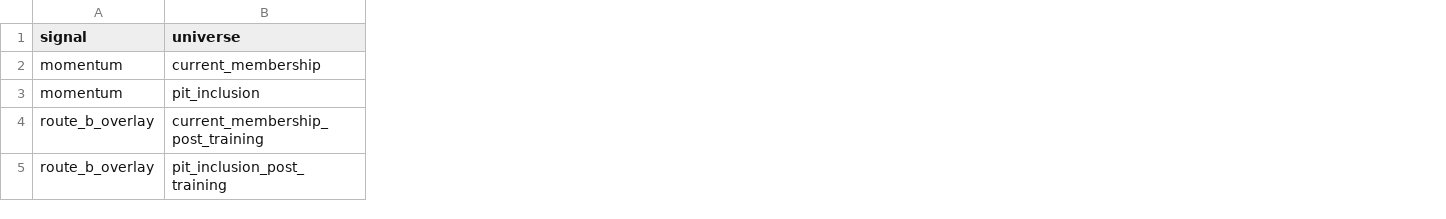
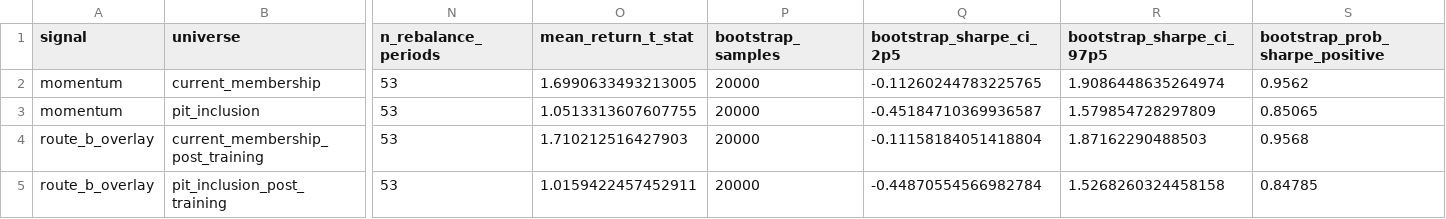
Before and after one commit to clwang1998/research-project, a CSV file: report/artifacts/pit_inclusion_sensitivity_20d/pit_inclusion_summary.csv, drawn as a sheet; only a part is shown, gaps mark what is left out; the diff names each change by its address in the sheet, - before the commit and + after, or states it on an @@ line.

```diff
--- a/report/artifacts/pit_inclusion_sensitivity_20d/pit_inclusion_summary.csv
+++ b/report/artifacts/pit_inclusion_sensitivity_20d/pit_inclusion_summary.csv
+column N (n_rebalance_periods), rows 2-5: all 53
+column O (mean_return_t_stat), rows 2-5: 1.6990633493213005 | 1.0513313607607755 | 1.710212516427903 | 1.0159422457452911
+column P (bootstrap_samples), rows 2-5: all 20000
+column Q (bootstrap_sharpe_ci_2p5), rows 2-5: -0.11260244783225765 | -0.45184710369936587 | -0.11158184051418804 | -0.44870554566982784
+column R (bootstrap_sharpe_ci_97p5), rows 2-5: 1.9086448635264974 | 1.579854728297809 | 1.87162290488503 | 1.5268260324458158
+column S (bootstrap_prob_sharpe_positive), rows 2-5: 0.9562 | 0.85065 | 0.9568 | 0.84785
```
Also changed, not shown: report/artifacts/pit_inclusion_sensitivity/pit_inclusion_summary.csv, report/artifacts/pit_inclusion_sensitivity_5d/pit_inclusion_summary.csv, 11 other files.
